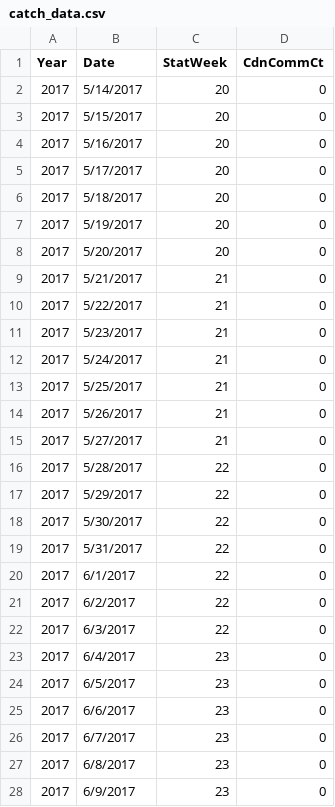
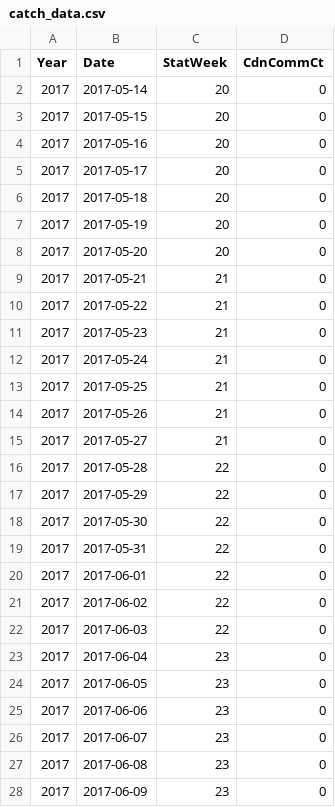
Before and after one commit to SOLV-Code/BTSPAS_Taku_sockeye, a CSV file: data/catch_data.csv, drawn as a sheet; only a part is shown; the diff covers the shown part only.

```diff
--- a/data/catch_data.csv
+++ b/data/catch_data.csv
@@ -2,27 +2,27 @@ Year,Date,StatWeek,CdnCommCt
-2017,5/14/2017,20,0
-2017,5/15/2017,20,0
-2017,5/16/2017,20,0
-2017,5/17/2017,20,0
-2017,5/18/2017,20,0
-2017,5/19/2017,20,0
-2017,5/20/2017,20,0
-2017,5/21/2017,21,0
-2017,5/22/2017,21,0
-2017,5/23/2017,21,0
-2017,5/24/2017,21,0
-2017,5/25/2017,21,0
-2017,5/26/2017,21,0
-2017,5/27/2017,21,0
-2017,5/28/2017,22,0
-2017,5/29/2017,22,0
-2017,5/30/2017,22,0
-2017,5/31/2017,22,0
-2017,6/1/2017,22,0
-2017,6/2/2017,22,0
-2017,6/3/2017,22,0
-2017,6/4/2017,23,0
-2017,6/5/2017,23,0
-2017,6/6/2017,23,0
-2017,6/7/2017,23,0
-2017,6/8/2017,23,0
-2017,6/9/2017,23,0
+2017,"2017-05-14",20,0
+2017,"2017-05-15",20,0
+2017,"2017-05-16",20,0
+2017,"2017-05-17",20,0
+2017,"2017-05-18",20,0
+2017,"2017-05-19",20,0
+2017,"2017-05-20",20,0
+2017,"2017-05-21",21,0
+2017,"2017-05-22",21,0
+2017,"2017-05-23",21,0
+2017,"2017-05-24",21,0
+2017,"2017-05-25",21,0
+2017,"2017-05-26",21,0
+2017,"2017-05-27",21,0
+2017,"2017-05-28",22,0
+2017,"2017-05-29",22,0
+2017,"2017-05-30",22,0
+2017,"2017-05-31",22,0
+2017,"2017-06-01",22,0
+2017,"2017-06-02",22,0
+2017,"2017-06-03",22,0
+2017,"2017-06-04",23,0
+2017,"2017-06-05",23,0
+2017,"2017-06-06",23,0
+2017,"2017-06-07",23,0
+2017,"2017-06-08",23,0
+2017,"2017-06-09",23,0
```
Also changed, not shown: 120 edited cells elsewhere in this file, data/recovery_data.csv, 5 other files.
